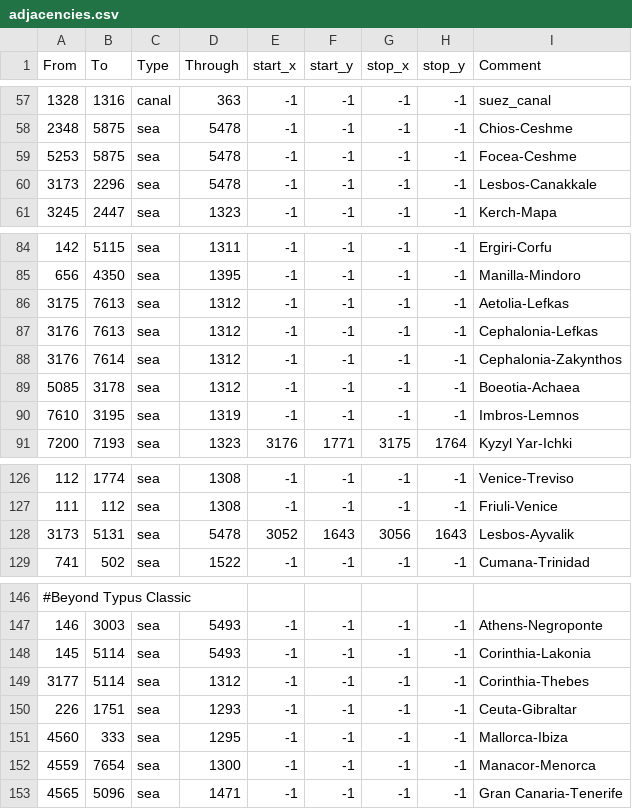
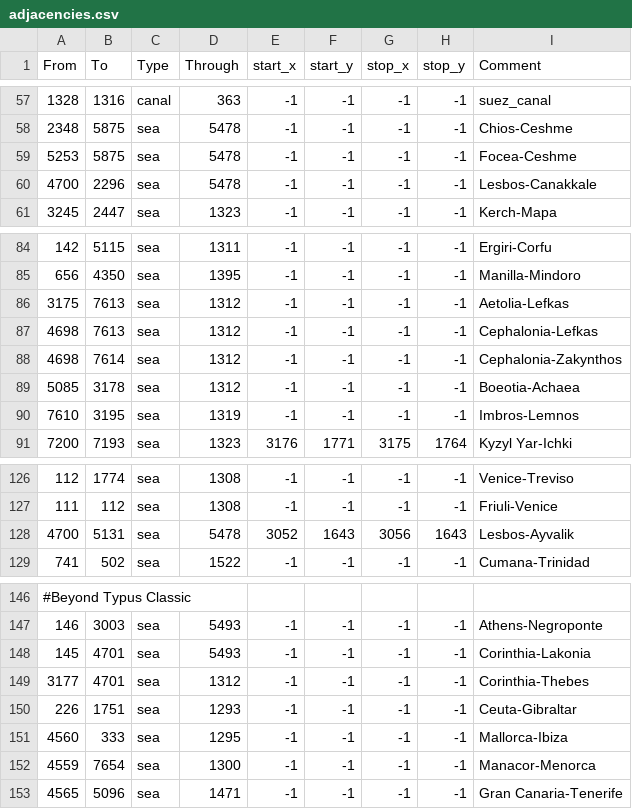
Before and after one commit to AlejandroGiner/Lux-in-Tenebris, a CSV file: map/adjacencies.csv, drawn as a sheet; only a part is shown, gaps mark what is left out.

```diff
--- a/map/adjacencies.csv
+++ b/map/adjacencies.csv
@@ -59,3 +59,3 @@ From;To;Type;Through;start_x;start_y;stop_x;stop_y;Comment
 5253;5875;sea;5478;-1;-1;-1;-1;Focea-Ceshme
-3173;2296;sea;5478;-1;-1;-1;-1;Lesbos-Canakkale
+4700;2296;sea;5478;-1;-1;-1;-1;Lesbos-Canakkale
 3245;2447;sea;1323;-1;-1;-1;-1;Kerch-Mapa
@@ -86,4 +86,4 @@ From;To;Type;Through;start_x;start_y;stop_x;stop_y;Comment
 3175;7613;sea;1312;-1;-1;-1;-1;Aetolia-Lefkas
-3176;7613;sea;1312;-1;-1;-1;-1;Cephalonia-Lefkas
-3176;7614;sea;1312;-1;-1;-1;-1;Cephalonia-Zakynthos
+4698;7613;sea;1312;-1;-1;-1;-1;Cephalonia-Lefkas
+4698;7614;sea;1312;-1;-1;-1;-1;Cephalonia-Zakynthos
 5085;3178;sea;1312;-1;-1;-1;-1;Boeotia-Achaea
@@ -127,3 +127,3 @@ From;To;Type;Through;start_x;start_y;stop_x;stop_y;Comment
 111;112;sea;1308;-1;-1;-1;-1;Friuli-Venice
-3173;5131;sea;5478;3052;1643;3056;1643;Lesbos-Ayvalik
+4700;5131;sea;5478;3052;1643;3056;1643;Lesbos-Ayvalik
 741;502;sea;1522;-1;-1;-1;-1;Cumana-Trinidad
@@ -147,4 +147,4 @@ From;To;Type;Through;start_x;start_y;stop_x;stop_y;Comment
 146;3003;sea;5493;-1;-1;-1;-1;Athens-Negroponte
-145;5114;sea;5493;-1;-1;-1;-1;Corinthia-Lakonia
-3177;5114;sea;1312;-1;-1;-1;-1;Corinthia-Thebes
+145;4701;sea;5493;-1;-1;-1;-1;Corinthia-Lakonia
+3177;4701;sea;1312;-1;-1;-1;-1;Corinthia-Thebes
 226;1751;sea;1293;-1;-1;-1;-1;Ceuta-Gibraltar
```
Also changed, not shown: map/definition.csv, 49 other files.
